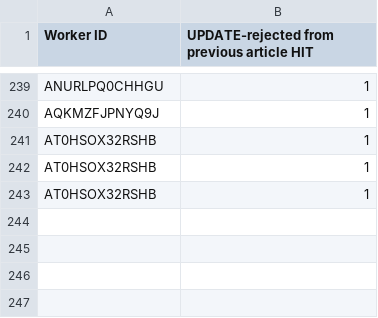
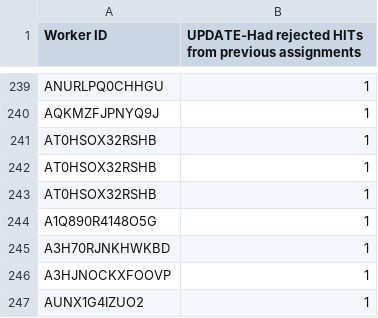
Before and after one commit to ikintsu/nets213final, a CSV file: data/directory/Aggregation HIT/Rejected Workers.csv, drawn as a sheet; only a part is shown, gaps mark what is left out; the diff names each change by its address in the sheet, - before the commit and + after, or states it on an @@ line.

Commit message:
Results for Aggregation HIT

```diff
--- a/data/directory/Aggregation HIT/Rejected Workers.csv
+++ b/data/directory/Aggregation HIT/Rejected Workers.csv
-B1: UPDATE-rejected from previous article HIT
+B1: UPDATE-Had rejected HITs from previous assignments
+row 244: A1Q890R4148O5G | 1
+row 245: A3H70RJNKHWKBD | 1
+row 246: A3HJNOCKXFOOVP | 1
+row 247: AUNX1G4IZUO2 | 1
```
Also changed, not shown: 6 other files.
